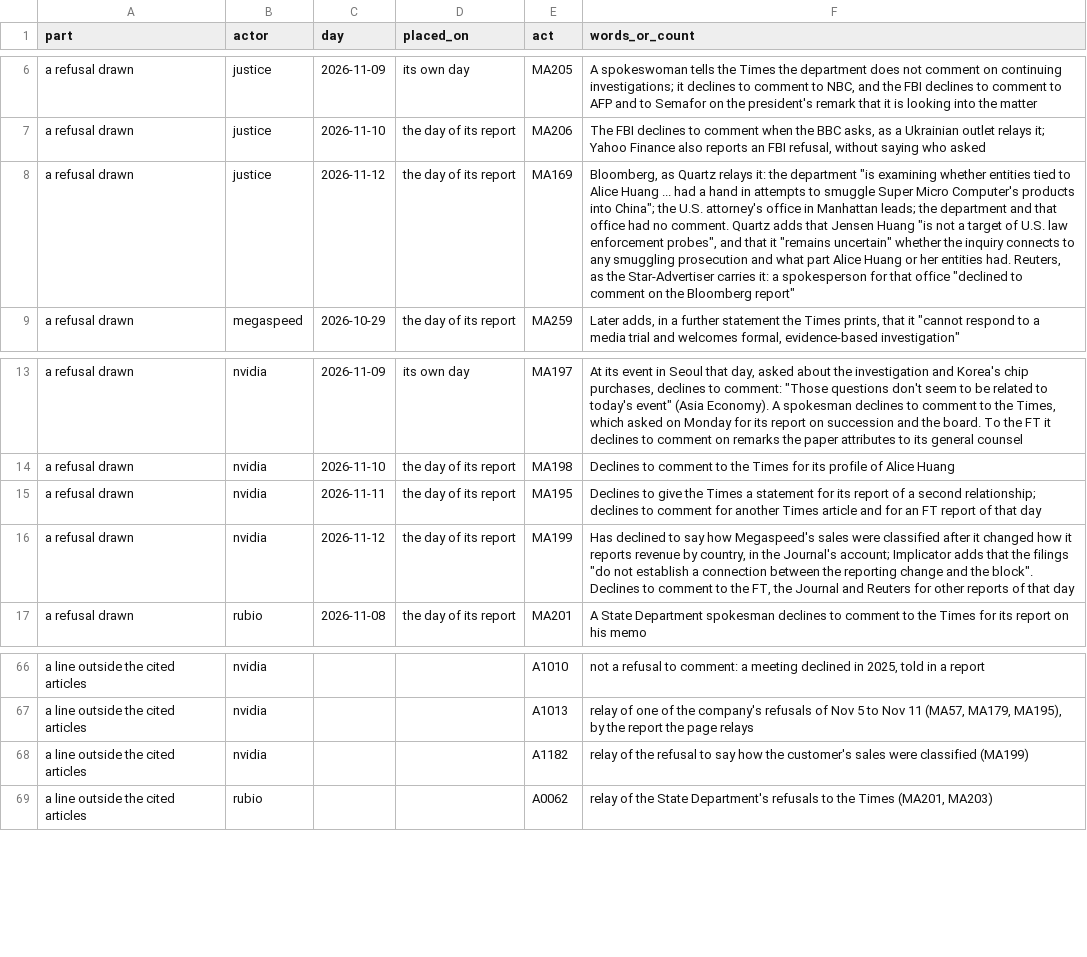
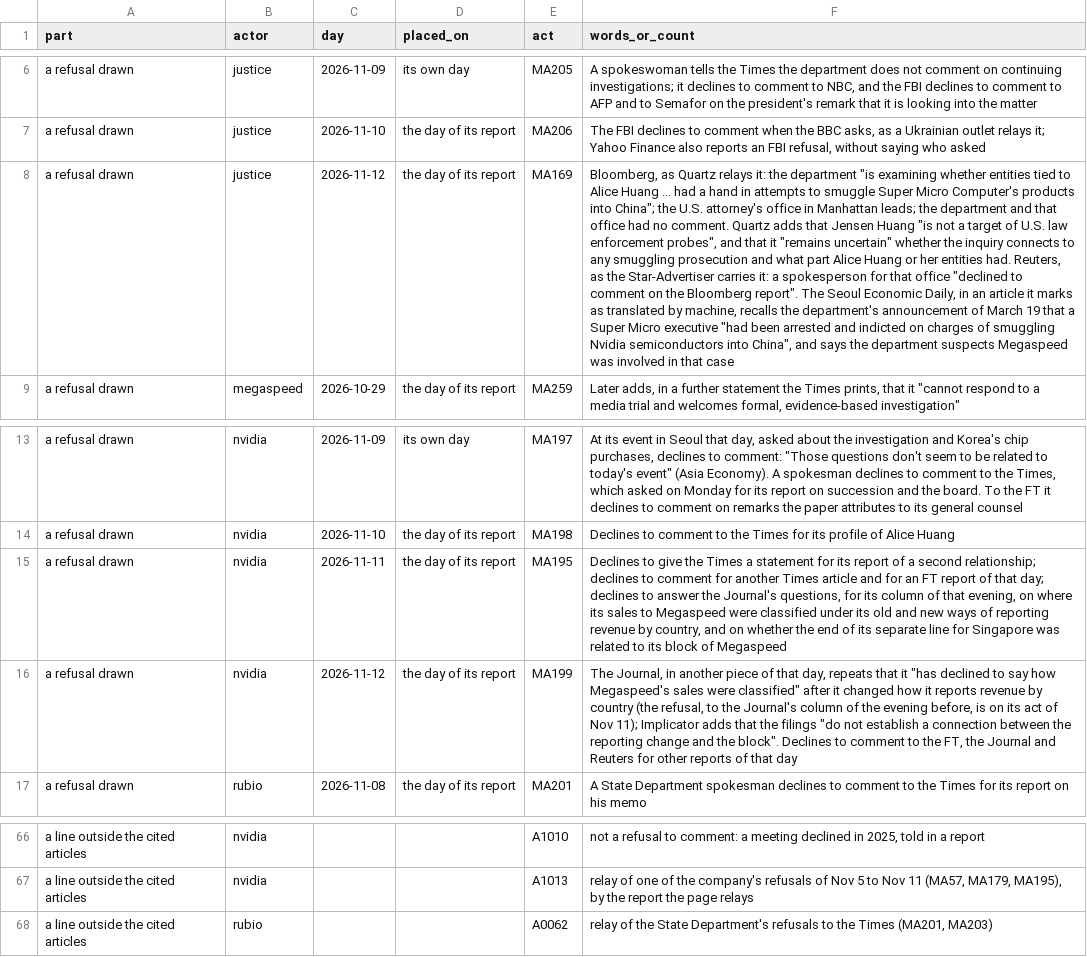
Before and after one commit to kevinnbass/huang-fifteen-days-mapped, a TSV file: research/nv8_refusals.tsv, drawn as a sheet; only a part is shown, gaps mark what is left out; the diff names each change by its address in the sheet, - before the commit and + after, or states it on an @@ line.

```diff
--- a/research/nv8_refusals.tsv
+++ b/research/nv8_refusals.tsv
-F8 (words_or_count): …the Bloomberg report"
+F8 (words_or_count): …the Bloomberg report". The Seoul Economic Daily, in an article it marks as translated by machine, recalls the department's announcement of March 19 that a Super Micro executive "had been arrested and indicted on charges of smuggling Nvidia semiconductors into China", and says the department suspects Megaspeed was involved in that case
-F15 (words_or_count): …of that day
+F15 (words_or_count): …of that day; declines to answer the Journal's questions, for its column of that evening, on where its sales to Megaspeed were classified under its old and new ways of reporting revenue by country, and on whether the end of its separate line for Singapore was related to its block of Megaspeed
-F16 (words_or_count): Has declined to say how Megaspeed's sales were classified after it changed how it reports revenue by country, in the Journal's account; Implicator adds…
+F16 (words_or_count): The Journal, in another piece of that day, repeats that it "has declined to say how Megaspeed's sales were classified" after it changed how it reports revenue by country (the refusal, to the Journal's column of the evening before, is on its act of Nov 11); Implicator adds…
-row 68: a line outside the cited articles | nvidia |  |  | A1182 | relay of the refusal to say how the customer's sales were classified (MA199)
```
Also changed, not shown: research/nv8_actor_days.tsv, research/nv8_blind_spot_population.tsv, 16 other files.
